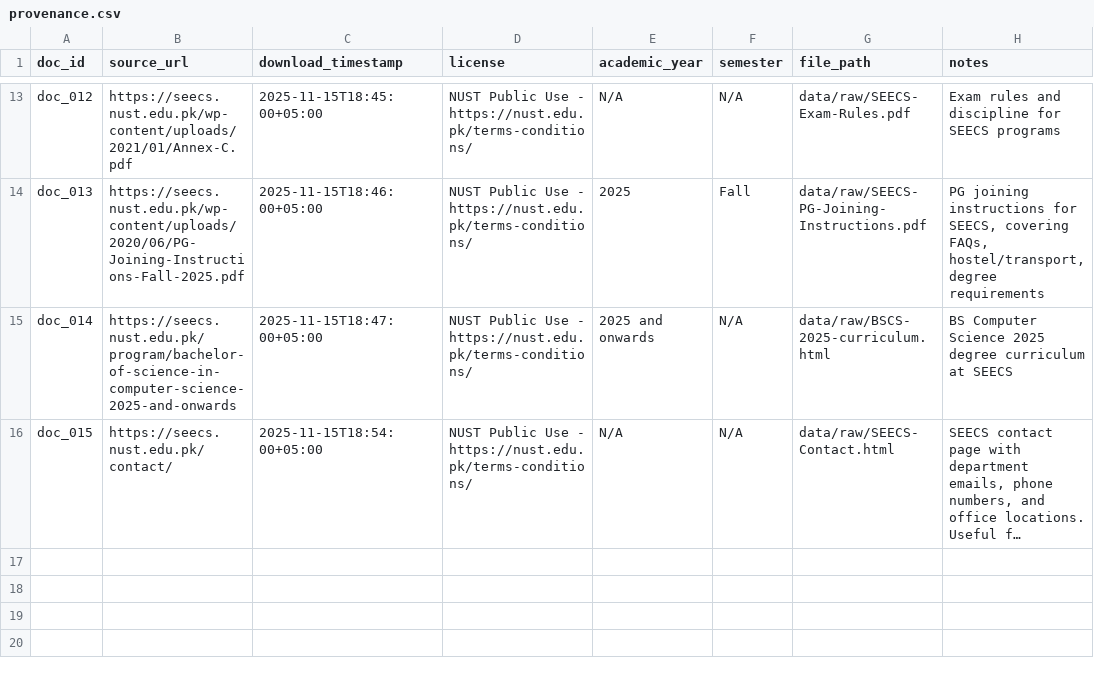
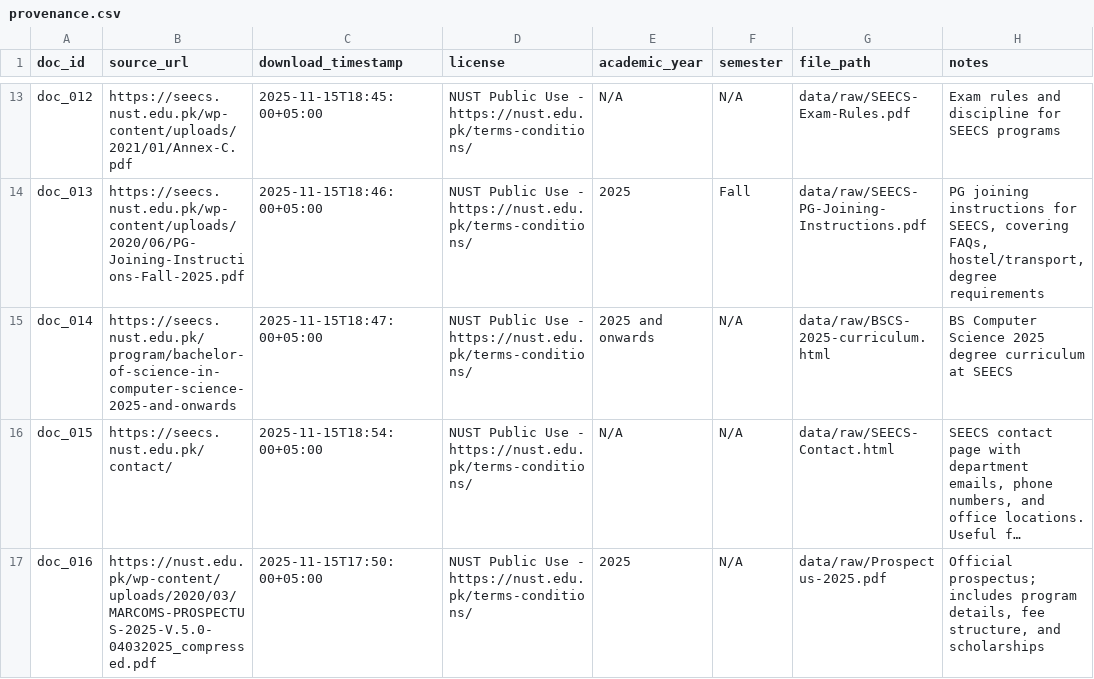
Before and after one commit to Ahadhassan-2003/NUST-Policies-Copilot, a CSV file: provenance.csv, drawn as a sheet; only a part is shown, gaps mark what is left out; long unchanged cells end in …; the diff names each change by its address in the sheet, - before the commit and + after, or states it on an @@ line.

Commit message:
provenance fixed

```diff
--- a/provenance.csv
+++ b/provenance.csv
+row 17: doc_016 | https://nust.edu.pk/wp-content/uploads/2020/03/MARCOMS-PROSPECTUS-2025-V.5.0-04032025_compressed.pdf | 2025-11-15T17:50:00+05:00 | NUST Public Use - https://nust.edu.pk/terms-conditions/ | 2025 | N/A | data/raw/Prospectus-2025.pdf | Official prospectus; includes program details, fee structure, and scholarships
```
Also changed, not shown: 4 other files.
